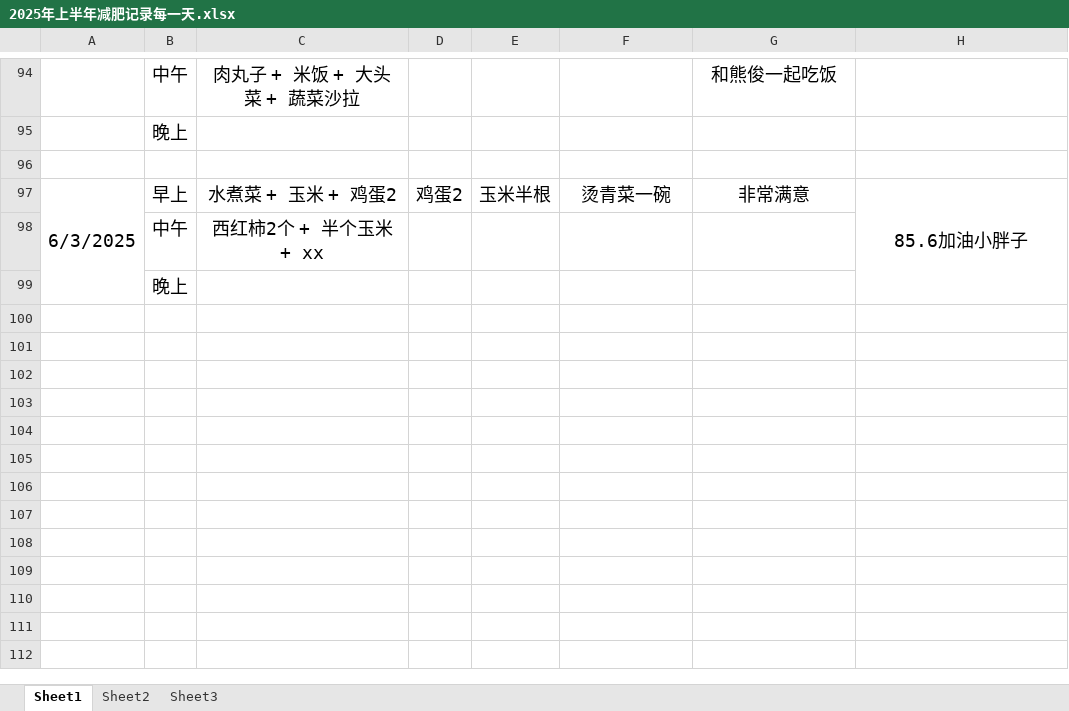
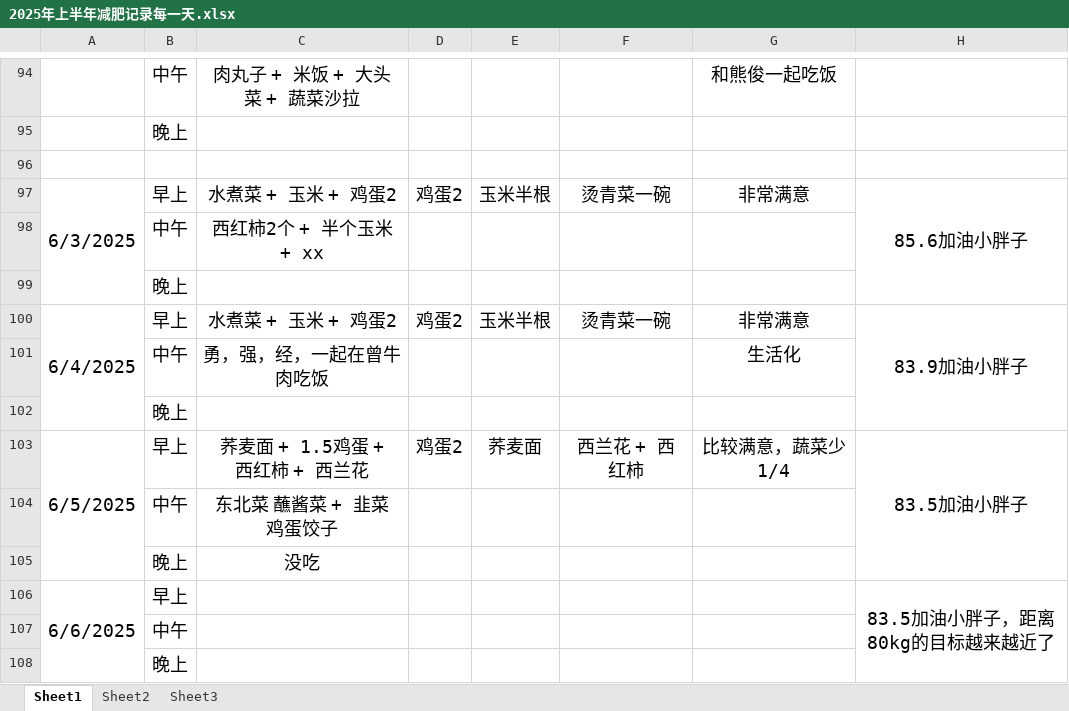
Before and after one commit to haolipeng/study_cloud_security_public, an Excel workbook: 2025年上半年减肥记录每一天.xlsx, sheet Sheet1, drawn as a sheet; only a part is shown, gaps mark what is left out; values as stored, in another font and other column widths than the file's, no borders; the diff names each change by its address in the sheet, - before the commit and + after, or states it on an @@ line.

```diff
--- a/2025年上半年减肥记录每一天.xlsx (sheet Sheet1)
+++ b/2025年上半年减肥记录每一天.xlsx (sheet Sheet1)
+row 100: 6/4/2025 | 早上 | 水煮菜 + 玉米 + 鸡蛋2 | 鸡蛋2 | 玉米半根 | 烫青菜一碗 | 非常满意 | 83.9加油小胖子
+row 101:  | 中午 | 勇，强，经，一起在曾牛肉吃饭 |  |  |  | 生活化
+row 102:  | 晚上
+row 103: 6/5/2025 | 早上 | 荞麦面 + 1.5鸡蛋 + 西红柿 + 西兰花 | 鸡蛋2 | 荞麦面 | 西兰花 + 西红柿 | 比较满意，蔬菜少1/4 | 83.5加油小胖子
+row 104:  | 中午 | 东北菜 蘸酱菜 + 韭菜鸡蛋饺子
+row 105:  | 晚上 | 没吃
+row 106: 6/6/2025 | 早上 |  |  |  |  |  | 83.5加油小胖子，距离80kg的目标越来越近了
+row 107:  | 中午
+row 108:  | 晚上
```
Also changed, not shown: 2 other files.
